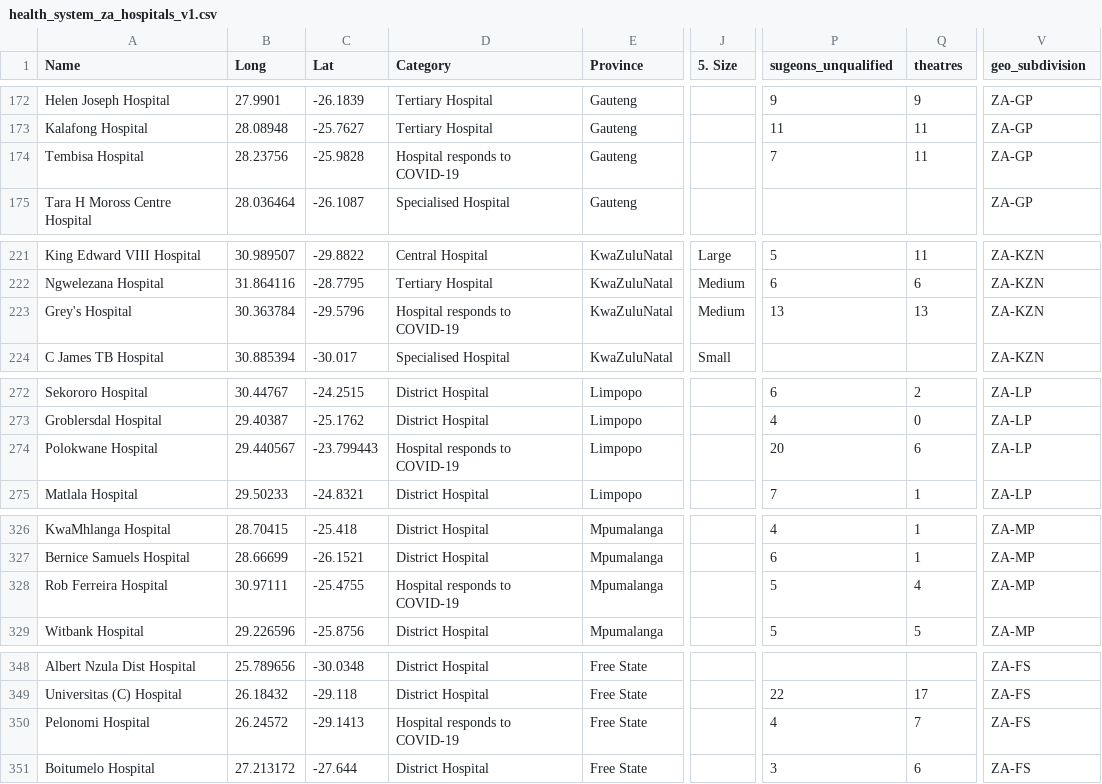
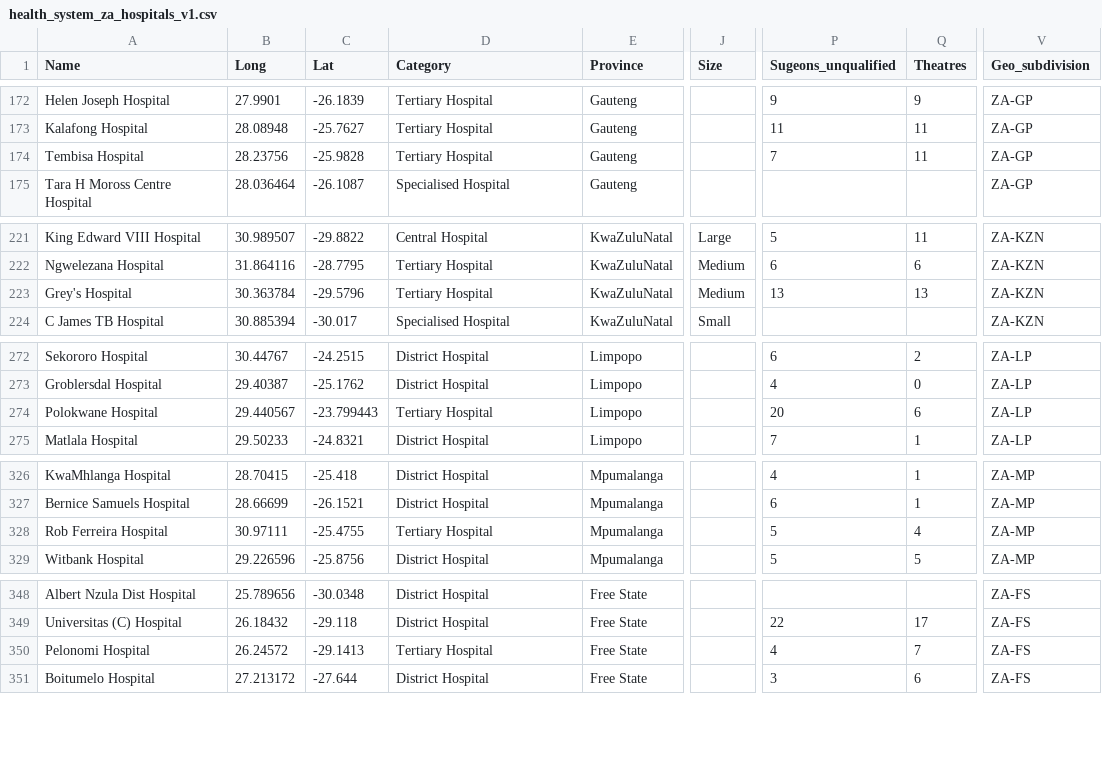
Before and after one commit to dsfsi/covid19za, a CSV file: data/health_system_za_hospitals_v1.csv, drawn as a sheet; only a part is shown, gaps mark what is left out; the diff covers the shown part only; the diff names each change by its address in the sheet, - before the commit and + after, or states it on an @@ line.

Commit message:
Reclassify some hospitals

```diff
--- a/data/health_system_za_hospitals_v1.csv
+++ b/data/health_system_za_hospitals_v1.csv
-J1: 5. Size
+J1: Size
-P1: sugeons_unqualified
+P1: Sugeons_unqualified
-Q1: theatres
+Q1: Theatres
-V1: geo_subdivision
+V1: Geo_subdivision
-D174 (Category): Hospital responds to COVID-19
+D174 (Category): Tertiary Hospital
-D223 (Category): Hospital responds to COVID-19
+D223 (Category): Tertiary Hospital
-D274 (Category): Hospital responds to COVID-19
+D274 (Category): Tertiary Hospital
-D328 (Category): Hospital responds to COVID-19
+D328 (Category): Tertiary Hospital
-D350 (Category): Hospital responds to COVID-19
+D350 (Category): Tertiary Hospital
```
Also changed, not shown: 23 edited cells elsewhere in this file.
